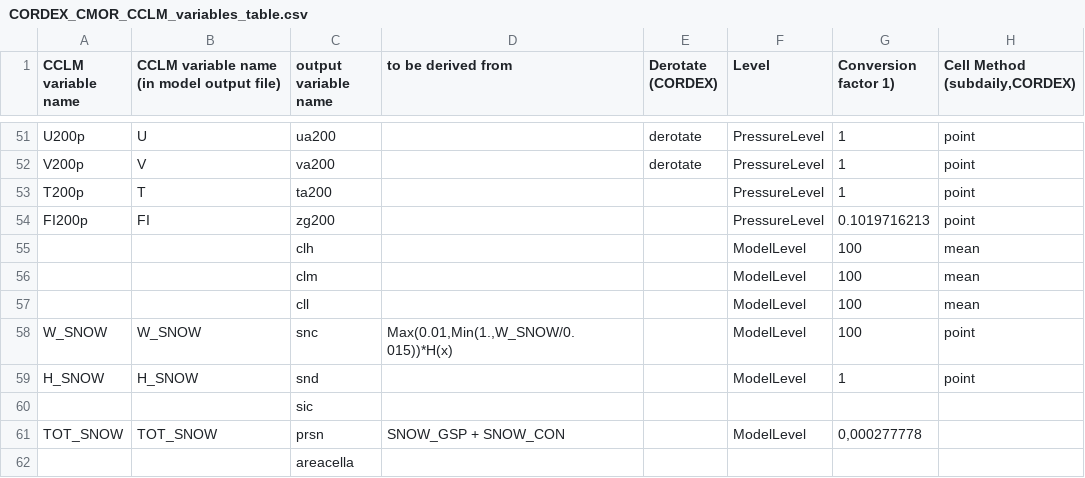
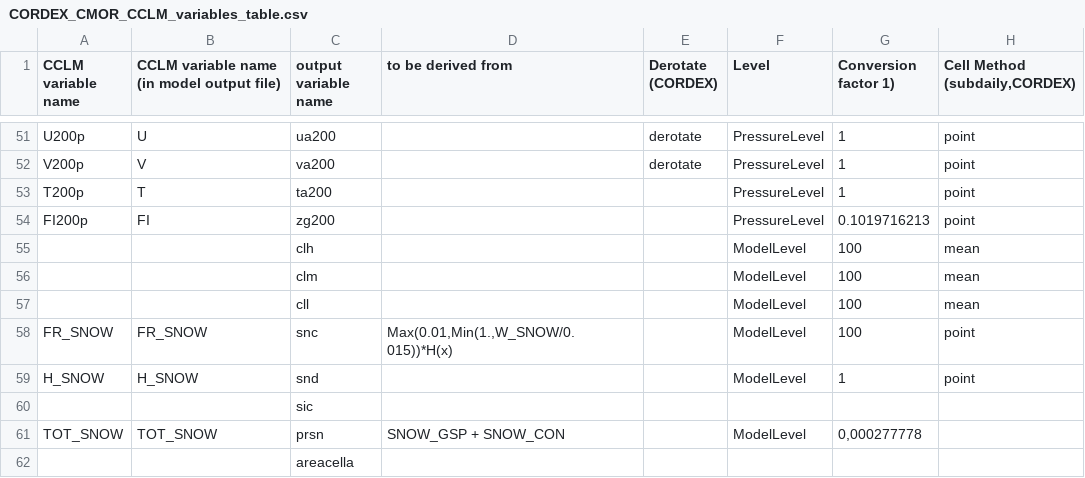
Before and after one commit to C2SM-RCM/CCLM2CMOR, a CSV file: src/CMORlight/Config/CORDEX_CMOR_CCLM_variables_table.csv, drawn as a sheet; only a part is shown, gaps mark what is left out; the diff names each change by its address in the sheet, - before the commit and + after, or states it on an @@ line.

Commit message:
Update snc

```diff
--- a/src/CMORlight/Config/CORDEX_CMOR_CCLM_variables_table.csv
+++ b/src/CMORlight/Config/CORDEX_CMOR_CCLM_variables_table.csv
-A58 (CCLM variable name): W_SNOW
+A58 (CCLM variable name): FR_SNOW
-B58: W_SNOW
+B58: FR_SNOW
```
